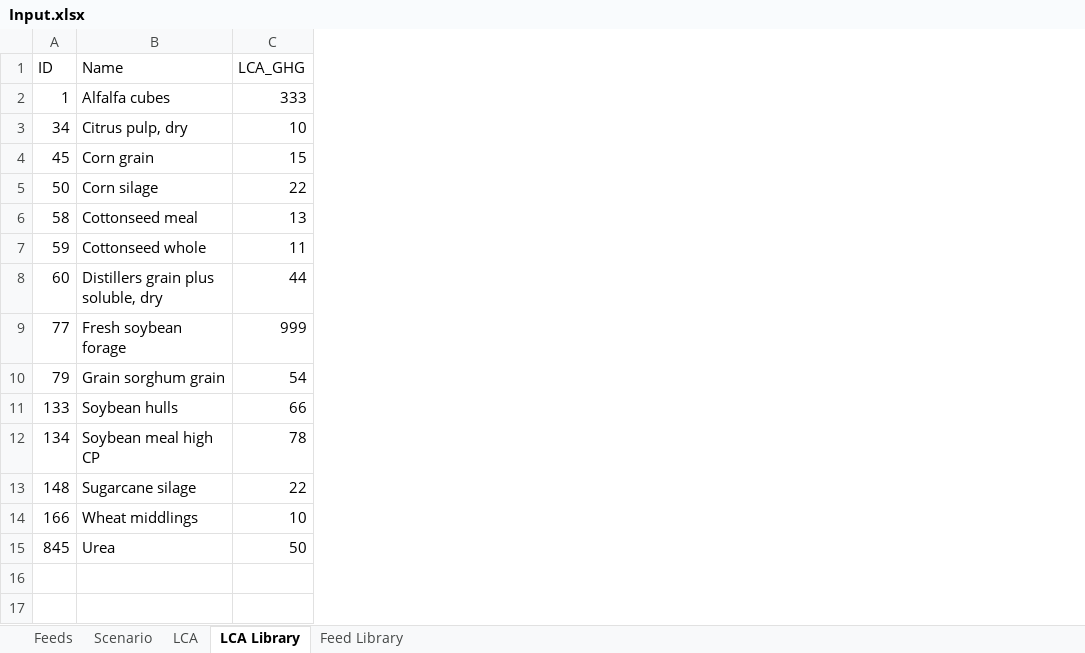
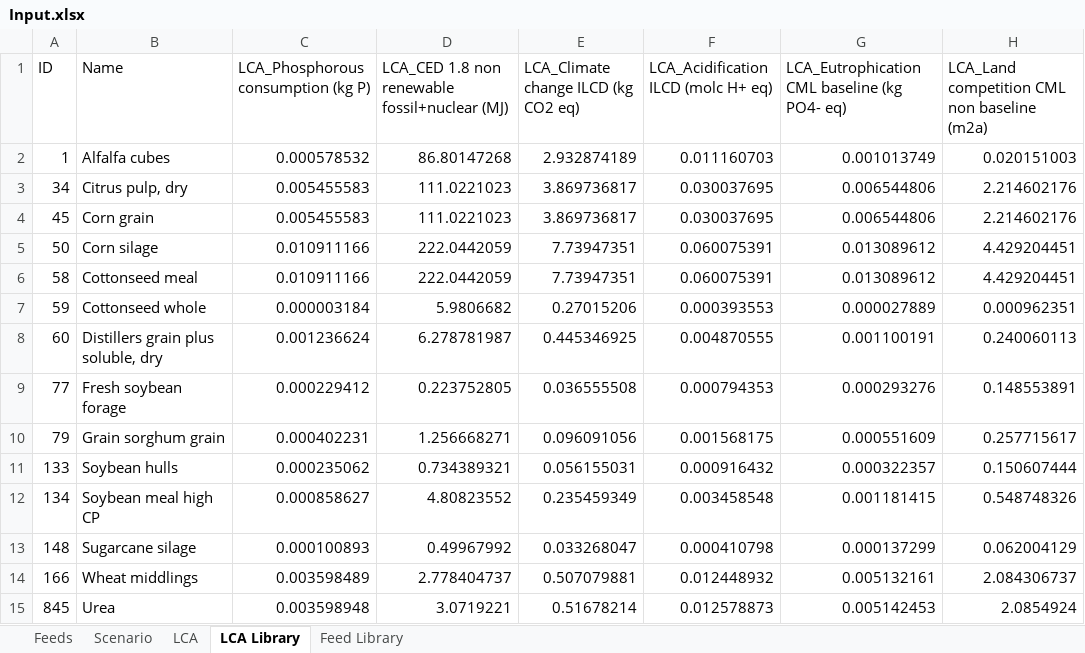
Before and after one commit to BlackNellore/GreenFeeding, an Excel workbook: Input.xlsx, sheet LCA Library, drawn as a sheet; values as stored, in another font and other column widths than the file's, no borders; table styles not drawn; removed rows and columns are numbered as before the commit, all else as after; the diff names each change by its address in the sheet, - before the commit and + after, or states it on an @@ line.

```diff
--- a/Input.xlsx (sheet LCA Library)
+++ b/Input.xlsx (sheet LCA Library)
-column C (LCA_GHG), rows 2-15: 333 | 10 | 15 | 22 | 13 | 11 | 44 | 999 | 54 | 66 | 78 | 22 | 10 | 50
+column C, rows 1-15: LCA_Phosphorous consumption (kg P) | 0.000578532 | 0.005455583 | 0.005455583 | 0.010911166 | 0.010911166 | 0.000003184 | 0.001236624 | 0.000229412 | 0.000402231 | 0.000235062 | 0.000858627 | 0.000100893 | 0.003598489 | 0.003598948
+column D, rows 1-15: LCA_CED 1.8 non renewable fossil+nuclear (MJ) | 86.80147268 | 111.0221023 | 111.0221023 | 222.0442059 | 222.0442059 | 5.9806682 | 6.278781987 | 0.223752805 | 1.256668271 | 0.734389321 | 4.80823552 | 0.49967992 | 2.778404737 | 3.0719221
+column E, rows 1-15: LCA_Climate change ILCD (kg CO2 eq) | 2.932874189 | 3.869736817 | 3.869736817 | 7.73947351 | 7.73947351 | 0.27015206 | 0.445346925 | 0.036555508 | 0.096091056 | 0.056155031 | 0.235459349 | 0.033268047 | 0.507079881 | 0.51678214
+column F, rows 1-15: LCA_Acidification ILCD (molc H+ eq) | 0.011160703 | 0.030037695 | 0.030037695 | 0.060075391 | 0.060075391 | 0.000393553 | 0.004870555 | 0.000794353 | 0.001568175 | 0.000916432 | 0.003458548 | 0.000410798 | 0.012448932 | 0.012578873
+column G, rows 1-15: LCA_Eutrophication CML baseline (kg PO4- eq) | 0.001013749 | 0.006544806 | 0.006544806 | 0.013089612 | 0.013089612 | 0.000027889 | 0.001100191 | 0.000293276 | 0.000551609 | 0.000322357 | 0.001181415 | 0.000137299 | 0.005132161 | 0.005142453
+column H, rows 1-15: LCA_Land competition CML non baseline (m2a) | 0.020151003 | 2.214602176 | 2.214602176 | 4.429204451 | 4.429204451 | 0.000962351 | 0.240060113 | 0.148553891 | 0.257715617 | 0.150607444 | 0.548748326 | 0.062004129 | 2.084306737 | 2.0854924
```
Also changed, not shown: sheet LCA, sheet Scenario, 7 other files.
